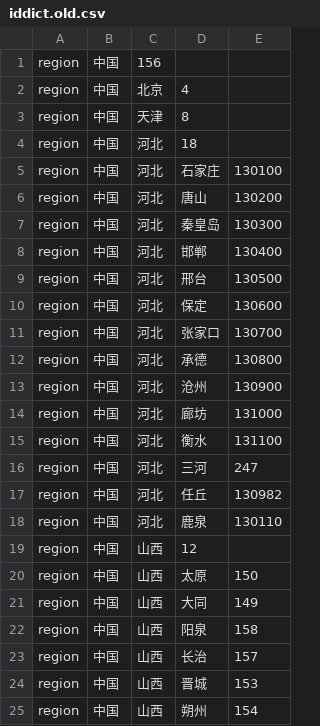
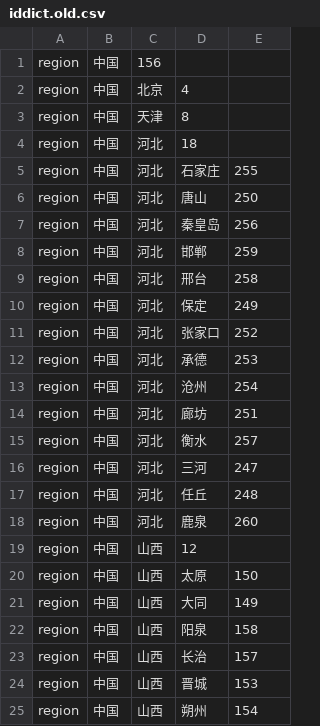
Before and after one commit to Wiqich/cangshan, a CSV file: iplocater/data/iddict.old.csv, drawn as a sheet; only a part is shown.

```diff
--- a/iplocater/data/iddict.old.csv
+++ b/iplocater/data/iddict.old.csv
@@ -4,16 +4,16 @@ region,中国,天津,8
 region,中国,河北,18
-region,中国,河北,石家庄,130100
-region,中国,河北,唐山,130200
-region,中国,河北,秦皇岛,130300
-region,中国,河北,邯郸,130400
-region,中国,河北,邢台,130500
-region,中国,河北,保定,130600
-region,中国,河北,张家口,130700
-region,中国,河北,承德,130800
-region,中国,河北,沧州,130900
-region,中国,河北,廊坊,131000
-region,中国,河北,衡水,131100
+region,中国,河北,石家庄,255
+region,中国,河北,唐山,250
+region,中国,河北,秦皇岛,256
+region,中国,河北,邯郸,259
+region,中国,河北,邢台,258
+region,中国,河北,保定,249
+region,中国,河北,张家口,252
+region,中国,河北,承德,253
+region,中国,河北,沧州,254
+region,中国,河北,廊坊,251
+region,中国,河北,衡水,257
 region,中国,河北,三河,247
-region,中国,河北,任丘,130982
-region,中国,河北,鹿泉,130110
+region,中国,河北,任丘,248
+region,中国,河北,鹿泉,260
 region,中国,山西,12
```
Also changed, not shown: 24 other files.
